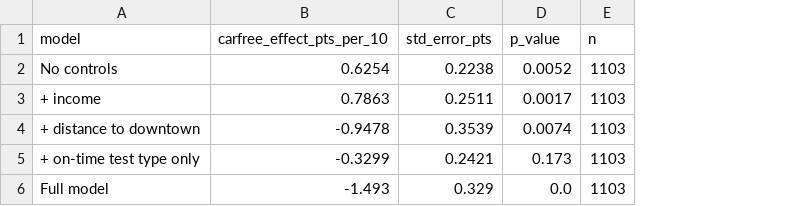
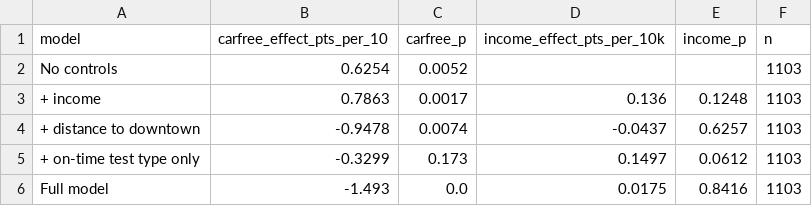
Before and after one commit to alexweinstein123/mbta-bus-equity, a CSV file: results/carfree_sensitivity.csv, drawn as a sheet; removed rows and columns are numbered as before the commit, all else as after; the diff names each change by its address in the sheet, - before the commit and + after, or states it on an @@ line.

Commit message:
Add income comparison and rewrite README around question and findings

```diff
--- a/results/carfree_sensitivity.csv
+++ b/results/carfree_sensitivity.csv
-column C (std_error_pts), rows 2-6: 0.2238 | 0.2511 | 0.3539 | 0.2421 | 0.329
+column D (income_effect_pts_per_10k), rows 3-6: 0.136 | -0.0437 | 0.1497 | 0.0175
+column E (income_p), rows 3-6: 0.1248 | 0.6257 | 0.0612 | 0.8416
-C1: p_value
+C1: carfree_p
```
Also changed, not shown: 5 other files.
